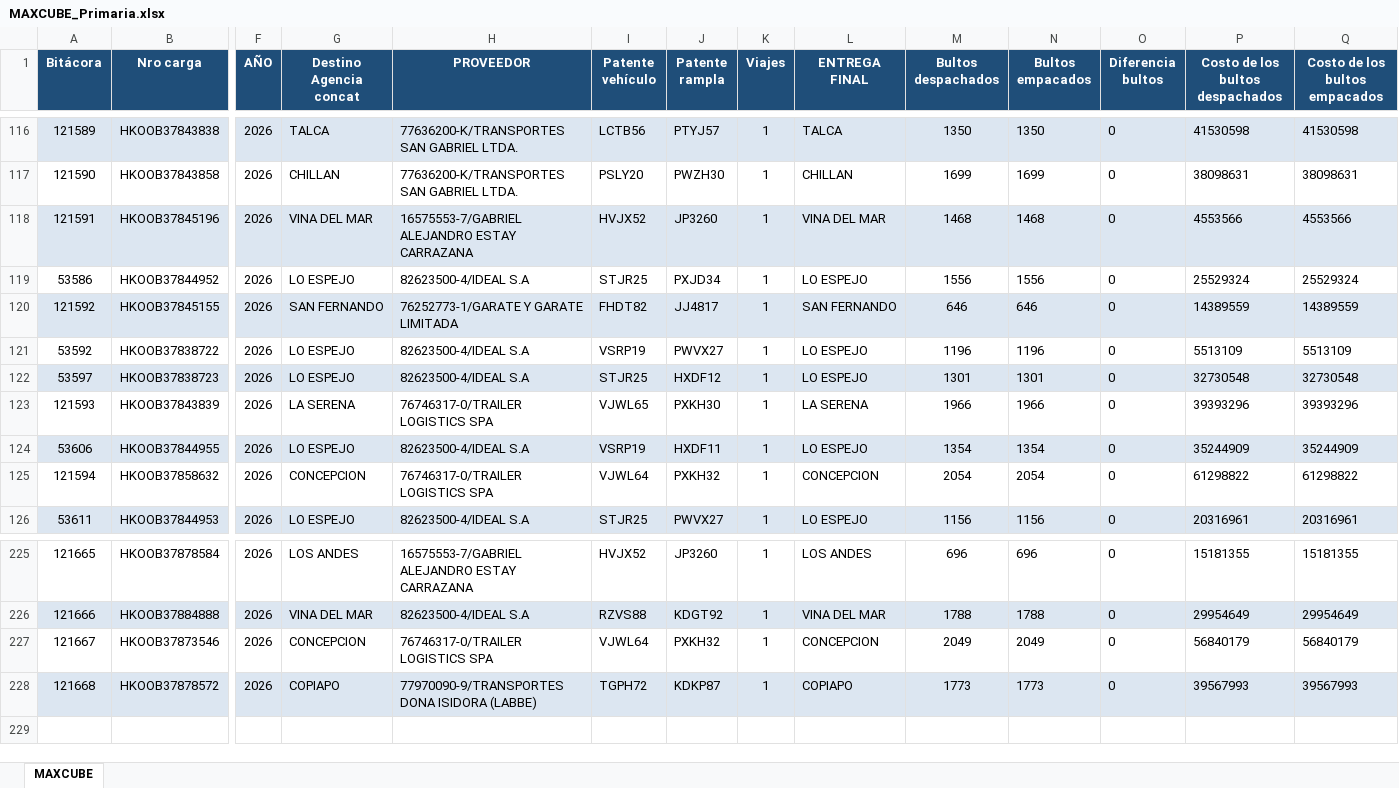
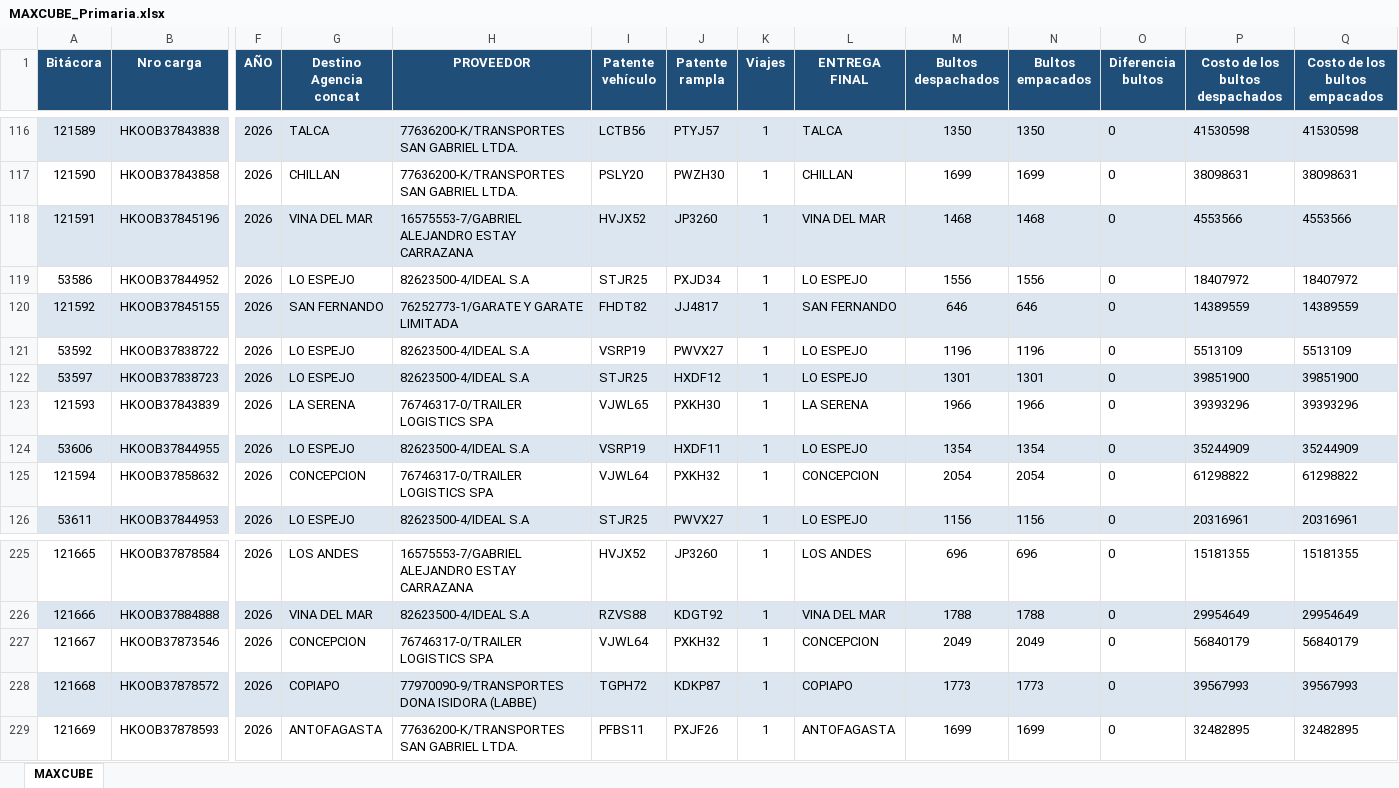
Before and after one commit to ErhickDiaz/COPIA-DASHBOARD_STREAMLIT_LOGISTIC, an Excel workbook: data/MAXCUBE_Primaria.xlsx, sheet MAXCUBE, drawn as a sheet; only a part is shown, gaps mark what is left out; values as stored, in another font and other column widths than the file's, no borders; rows hold the shown columns only; the diff names each change by its address in the sheet, - before the commit and + after, or states it on an @@ line.

Commit message:
Actualización 2026-10-05 10:04:44.084082

```diff
--- a/data/MAXCUBE_Primaria.xlsx (sheet MAXCUBE)
+++ b/data/MAXCUBE_Primaria.xlsx (sheet MAXCUBE)
-P119 (Costo de los bultos despachados): 25529324
+P119 (Costo de los bultos despachados): 18407972
-Q119 (Costo de los bultos empacados): 25529324
+Q119 (Costo de los bultos empacados): 18407972
-P122 (Costo de los bultos despachados): 32730548
+P122 (Costo de los bultos despachados): 39851900
-Q122 (Costo de los bultos empacados): 32730548
+Q122 (Costo de los bultos empacados): 39851900
+row 229: 121669 | HKOOB37878593 | 2026 | ANTOFAGASTA | 77636200-K/TRANSPORTES SAN GABRIEL LTDA. | PFBS11 | PXJF26 | 1 | ANTOFAGASTA | 1699 | 1699 | 0 | 32482895 | 32482895
```
